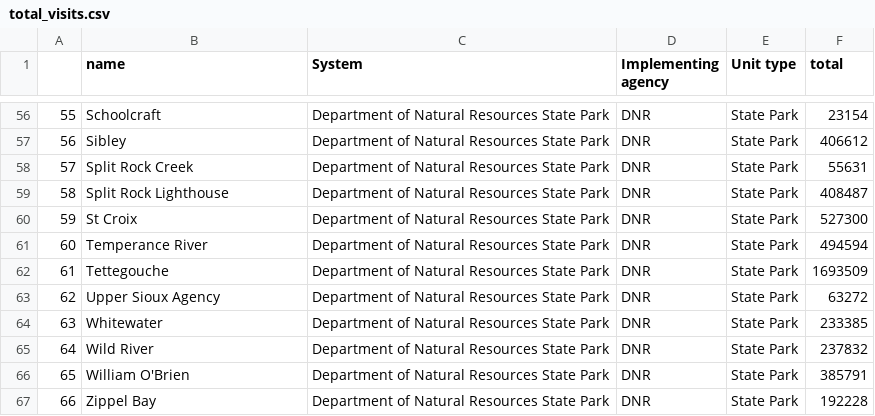
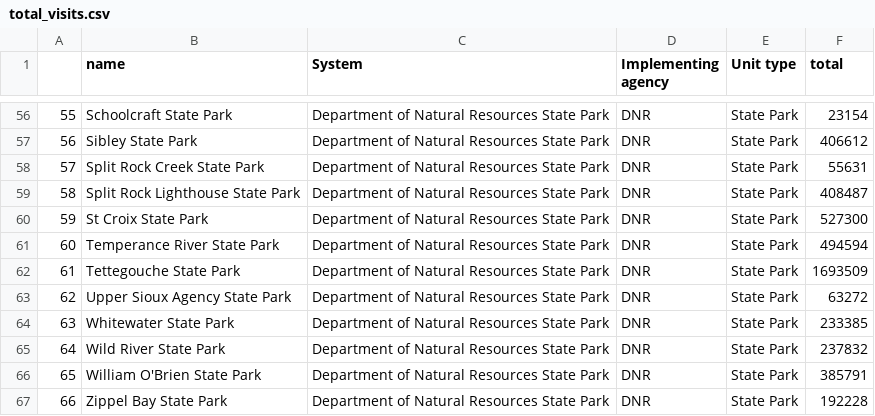
Before and after one commit to philli17/MiniProject2, a CSV file: total_visits.csv, drawn as a sheet; only a part is shown, gaps mark what is left out; the diff covers the shown part only.

```diff
--- a/total_visits.csv
+++ b/total_visits.csv
@@ -56,12 +56,12 @@
-"55","Schoolcraft","Department of Natural Resources State Park","DNR","State Park",23154
-"56","Sibley","Department of Natural Resources State Park","DNR","State Park",406612
-"57","Split Rock Creek","Department of Natural Resources State Park","DNR","State Park",55631
-"58","Split Rock Lighthouse","Department of Natural Resources State Park","DNR","State Park",408487
-"59","St Croix","Department of Natural Resources State Park","DNR","State Park",527300
-"60","Temperance River","Department of Natural Resources State Park","DNR","State Park",494594
-"61","Tettegouche","Department of Natural Resources State Park","DNR","State Park",1693509
-"62","Upper Sioux Agency","Department of Natural Resources State Park","DNR","State Park",63272
-"63","Whitewater","Department of Natural Resources State Park","DNR","State Park",233385
-"64","Wild River","Department of Natural Resources State Park","DNR","State Park",237832
-"65","William O'Brien","Department of Natural Resources State Park","DNR","State Park",385791
-"66","Zippel Bay","Department of Natural Resources State Park","DNR","State Park",192228
+"55","Schoolcraft State Park","Department of Natural Resources State Park","DNR","State Park",23154
+"56","Sibley State Park","Department of Natural Resources State Park","DNR","State Park",406612
+"57","Split Rock Creek State Park","Department of Natural Resources State Park","DNR","State Park",55631
+"58","Split Rock Lighthouse State Park","Department of Natural Resources State Park","DNR","State Park",408487
+"59","St Croix State Park","Department of Natural Resources State Park","DNR","State Park",527300
+"60","Temperance River State Park","Department of Natural Resources State Park","DNR","State Park",494594
+"61","Tettegouche State Park","Department of Natural Resources State Park","DNR","State Park",1693509
+"62","Upper Sioux Agency State Park","Department of Natural Resources State Park","DNR","State Park",63272
+"63","Whitewater State Park","Department of Natural Resources State Park","DNR","State Park",233385
+"64","Wild River State Park","Department of Natural Resources State Park","DNR","State Park",237832
+"65","William O'Brien State Park","Department of Natural Resources State Park","DNR","State Park",385791
+"66","Zippel Bay State Park","Department of Natural Resources State Park","DNR","State Park",192228
```
Also changed, not shown: 54 edited cells elsewhere in this file, 2 other files.
